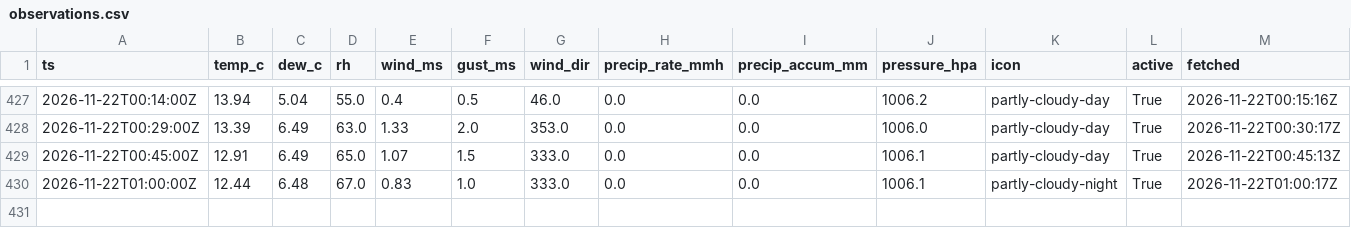
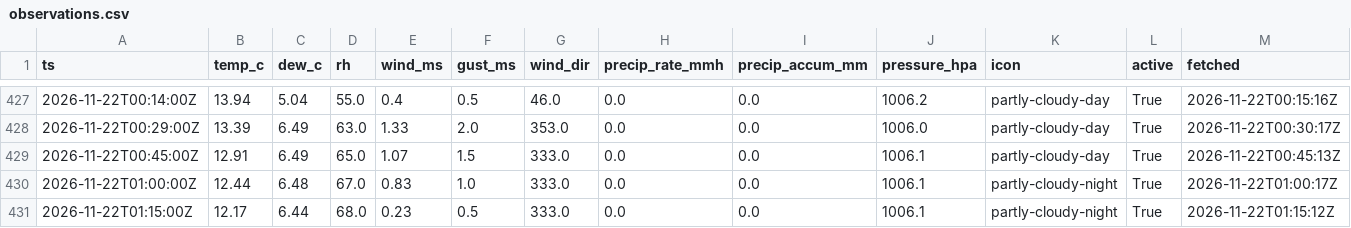
Before and after one commit to cole581/ButtonwillowWeather, a CSV file: data/observations.csv, drawn as a sheet; only a part is shown, gaps mark what is left out.

```diff
--- a/data/observations.csv
+++ b/data/observations.csv
@@ -430 +430,2 @@ ts,temp_c,dew_c,rh,wind_ms,gust_ms,wind_dir,precip_rate_mmh,precip_accum_mm,pres
 2026-11-22T01:00:00Z,12.44,6.48,67.0,0.83,1.0,333.0,0.0,0.0,1006.1,partly-cloudy-night,True,2026-11-22T01:00:17Z
+2026-11-22T01:15:00Z,12.17,6.44,68.0,0.23,0.5,333.0,0.0,0.0,1006.1,partly-cloudy-night,True,2026-11-22T01:15:12Z
```
Also changed, not shown: data/forecast_errors.csv, data/matched.csv, 3 other files.
